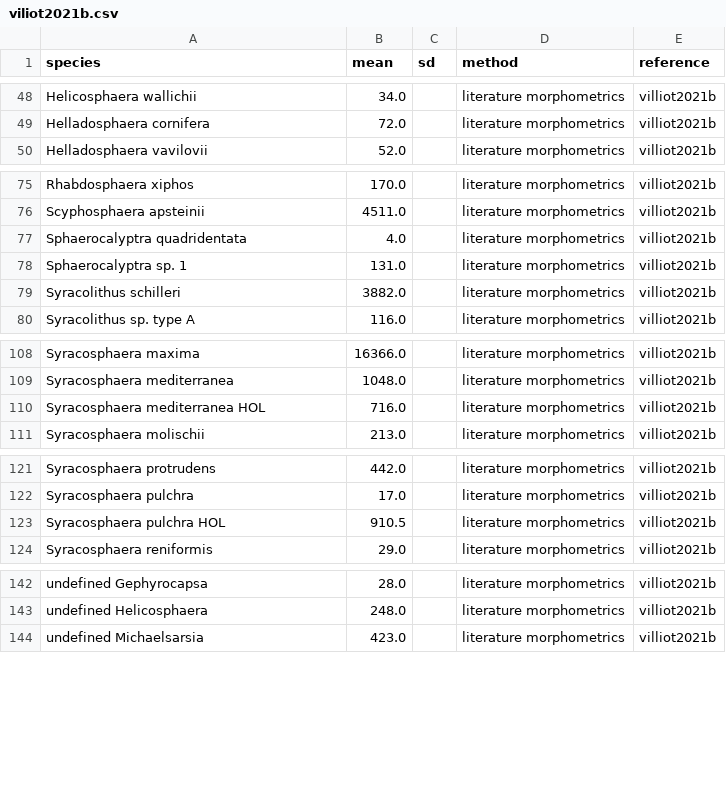
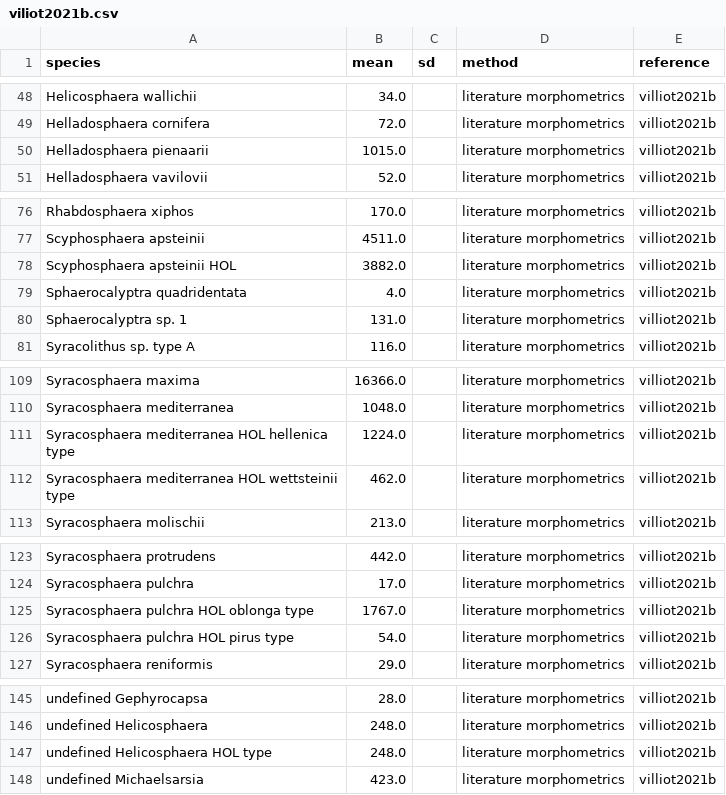
Before and after one commit to nanophyto/CASCADE, a CSV file: data/sizes/viliot2021b.csv, drawn as a sheet; only a part is shown, gaps mark what is left out; the diff covers the shown part only.

```diff
--- a/data/sizes/viliot2021b.csv
+++ b/data/sizes/viliot2021b.csv
@@ -49,2 +49,3 @@ Helicosphaera wallichii,34.0,,literature morphometrics,villiot2021b
 Helladosphaera cornifera,72.0,,literature morphometrics,villiot2021b
+Helladosphaera pienaarii,1015.0,,literature morphometrics,villiot2021b
 Helladosphaera vavilovii,52.0,,literature morphometrics,villiot2021b
@@ -76,5 +77,5 @@ Rhabdosphaera xiphos,170.0,,literature morphometrics,villiot2021b
 Scyphosphaera apsteinii,4511.0,,literature morphometrics,villiot2021b
+Scyphosphaera apsteinii HOL,3882.0,,literature morphometrics,villiot2021b
 Sphaerocalyptra quadridentata,4.0,,literature morphometrics,villiot2021b
 Sphaerocalyptra sp. 1,131.0,,literature morphometrics,villiot2021b
-Syracolithus schilleri,3882.0,,literature morphometrics,villiot2021b
 Syracolithus sp. type A,116.0,,literature morphometrics,villiot2021b
@@ -109,3 +110,4 @@ Syracosphaera maxima,16366.0,,literature morphometrics,villiot2021b
 Syracosphaera mediterranea,1048.0,,literature morphometrics,villiot2021b
-Syracosphaera mediterranea HOL,716.0,,literature morphometrics,villiot2021b
+Syracosphaera mediterranea HOL hellenica type,1224.0,,literature morphometrics,villiot2021b
+Syracosphaera mediterranea HOL wettsteinii type,462.0,,literature morphometrics,villiot2021b
 Syracosphaera molischii,213.0,,literature morphometrics,villiot2021b
@@ -122,3 +124,4 @@ Syracosphaera protrudens,442.0,,literature morphometrics,villiot2021b
 Syracosphaera pulchra,17.0,,literature morphometrics,villiot2021b
-Syracosphaera pulchra HOL,910.5,,literature morphometrics,villiot2021b
+Syracosphaera pulchra HOL oblonga type,1767.0,,literature morphometrics,villiot2021b
+Syracosphaera pulchra HOL pirus type,54.0,,literature morphometrics,villiot2021b
 Syracosphaera reniformis,29.0,,literature morphometrics,villiot2021b
@@ -143,2 +146,3 @@ undefined Gephyrocapsa,28.0,,literature morphometrics,villiot2021b
 undefined Helicosphaera,248.0,,literature morphometrics,villiot2021b
+undefined Helicosphaera HOL type,248.0,,literature morphometrics,villiot2021b
 undefined Michaelsarsia,423.0,,literature morphometrics,villiot2021b
```
Also changed, not shown: 3 edited cells elsewhere in this file, data/output/abundant_species.csv, data/output/rare_species.csv, 21 other files.
